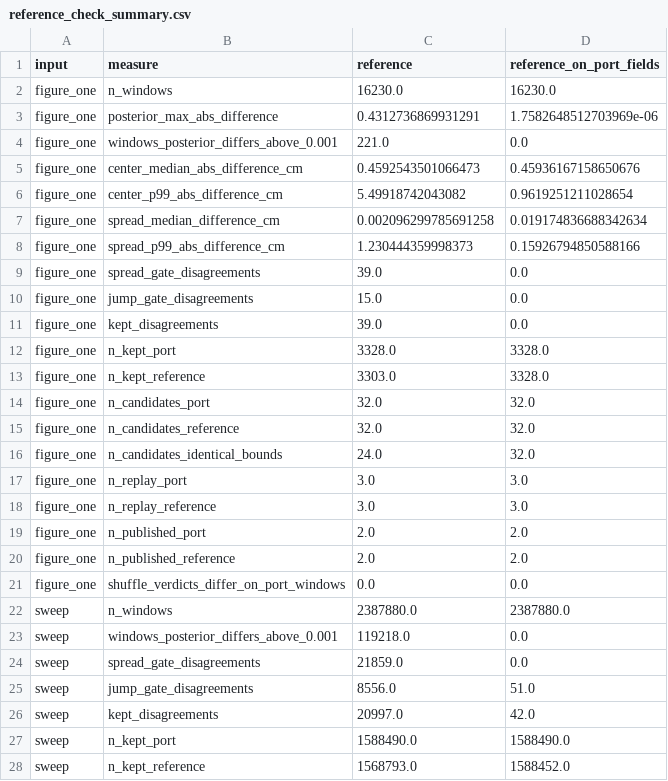
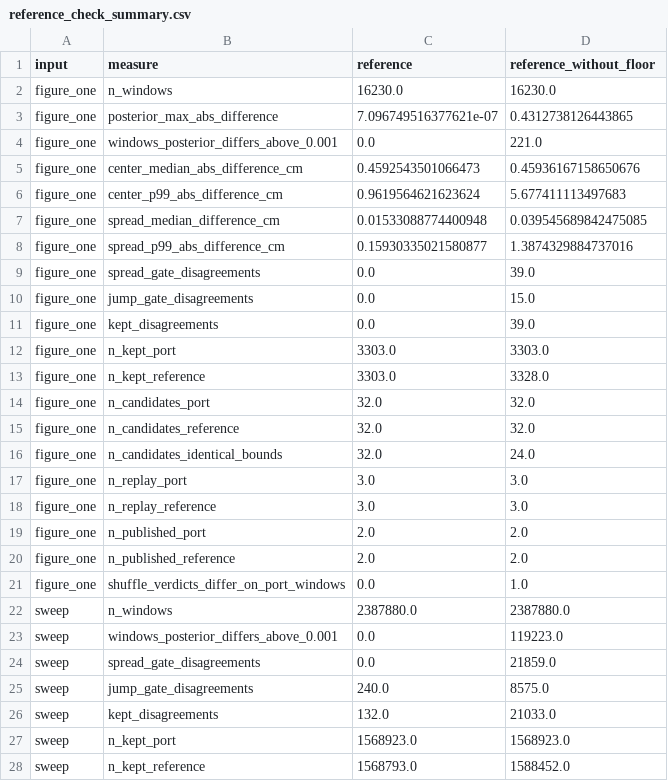
Before and after one commit to edeno/continuum-swr-replay, a CSV file: docs/design/replay_detection_comparison/reference_check_summary.csv, drawn as a sheet; only a part is shown; the diff covers the shown part only.

```diff
--- a/docs/design/replay_detection_comparison/reference_check_summary.csv
+++ b/docs/design/replay_detection_comparison/reference_check_summary.csv
@@ -1,13 +1,13 @@
-input,measure,reference,reference_on_port_fields
+input,measure,reference,reference_without_floor
 figure_one,n_windows,16230.0,16230.0
-figure_one,posterior_max_abs_difference,0.4312736869931291,1.7582648512703969e-06
-figure_one,windows_posterior_differs_above_0.001,221.0,0.0
+figure_one,posterior_max_abs_difference,7.096749516377621e-07,0.4312738126443865
+figure_one,windows_posterior_differs_above_0.001,0.0,221.0
 figure_one,center_median_abs_difference_cm,0.4592543501066473,0.45936167158650676
-figure_one,center_p99_abs_difference_cm,5.49918742043082,0.9619251211028654
-figure_one,spread_median_difference_cm,0.002096299785691258,0.019174836688342634
-figure_one,spread_p99_abs_difference_cm,1.230444359998373,0.15926794850588166
-figure_one,spread_gate_disagreements,39.0,0.0
-figure_one,jump_gate_disagreements,15.0,0.0
-figure_one,kept_disagreements,39.0,0.0
-figure_one,n_kept_port,3328.0,3328.0
+figure_one,center_p99_abs_difference_cm,0.9619564621623624,5.677411113497683
+figure_one,spread_median_difference_cm,0.01533088774400948,0.039545689842475085
+figure_one,spread_p99_abs_difference_cm,0.15930335021580877,1.3874329884737016
+figure_one,spread_gate_disagreements,0.0,39.0
+figure_one,jump_gate_disagreements,0.0,15.0
+figure_one,kept_disagreements,0.0,39.0
+figure_one,n_kept_port,3303.0,3303.0
 figure_one,n_kept_reference,3303.0,3328.0
@@ -15,3 +15,3 @@ figure_one,n_candidates_port,32.0,32.0
 figure_one,n_candidates_reference,32.0,32.0
-figure_one,n_candidates_identical_bounds,24.0,32.0
+figure_one,n_candidates_identical_bounds,32.0,24.0
 figure_one,n_replay_port,3.0,3.0
@@ -20,9 +20,9 @@ figure_one,n_published_port,2.0,2.0
 figure_one,n_published_reference,2.0,2.0
-figure_one,shuffle_verdicts_differ_on_port_windows,0.0,0.0
+figure_one,shuffle_verdicts_differ_on_port_windows,0.0,1.0
 sweep,n_windows,2387880.0,2387880.0
-sweep,windows_posterior_differs_above_0.001,119218.0,0.0
-sweep,spread_gate_disagreements,21859.0,0.0
-sweep,jump_gate_disagreements,8556.0,51.0
-sweep,kept_disagreements,20997.0,42.0
-sweep,n_kept_port,1588490.0,1588490.0
+sweep,windows_posterior_differs_above_0.001,0.0,119223.0
+sweep,spread_gate_disagreements,0.0,21859.0
+sweep,jump_gate_disagreements,240.0,8575.0
+sweep,kept_disagreements,132.0,21033.0
+sweep,n_kept_port,1568923.0,1568923.0
 sweep,n_kept_reference,1568793.0,1588452.0
```
Also changed, not shown: 16 edited cells elsewhere in this file, 1 other file.
